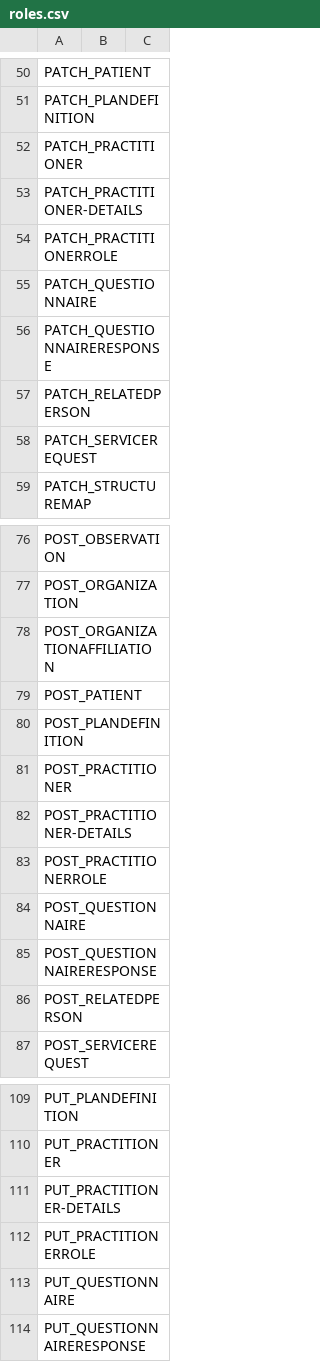
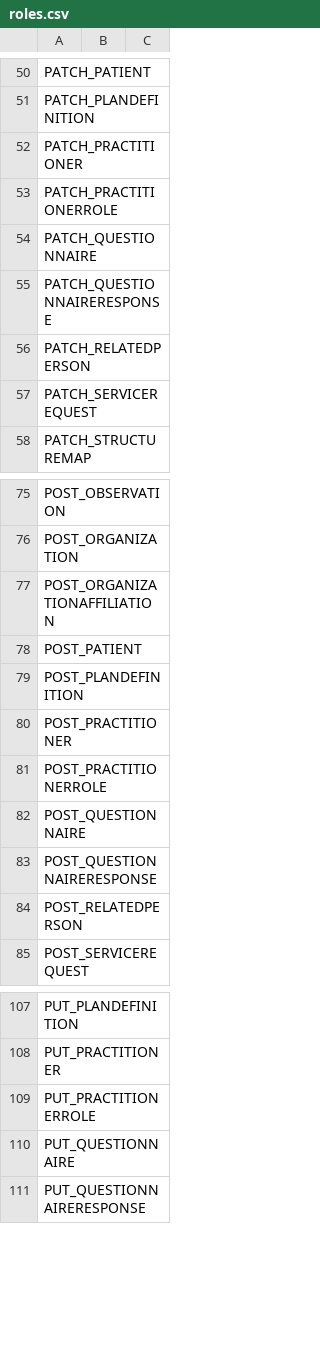
Before and after one commit to onaio/fhir-tooling, a CSV file: importer/csv/setup/roles.csv, drawn as a sheet; only a part is shown, gaps mark what is left out.

Commit message:
Update practiotner details role

```diff
--- a/importer/csv/setup/roles.csv
+++ b/importer/csv/setup/roles.csv
@@ -52,3 +52,2 @@ PATCH_PLANDEFINITION,,
 PATCH_PRACTITIONER,,
-PATCH_PRACTITIONER-DETAILS,,
 PATCH_PRACTITIONERROLE,,
@@ -81,3 +80,2 @@ POST_PLANDEFINITION,,
 POST_PRACTITIONER,,
-POST_PRACTITIONER-DETAILS,,
 POST_PRACTITIONERROLE,,
@@ -110,3 +108,2 @@ PUT_PLANDEFINITION,,
 PUT_PRACTITIONER,,
-PUT_PRACTITIONER-DETAILS,,
 PUT_PRACTITIONERROLE,,
```
